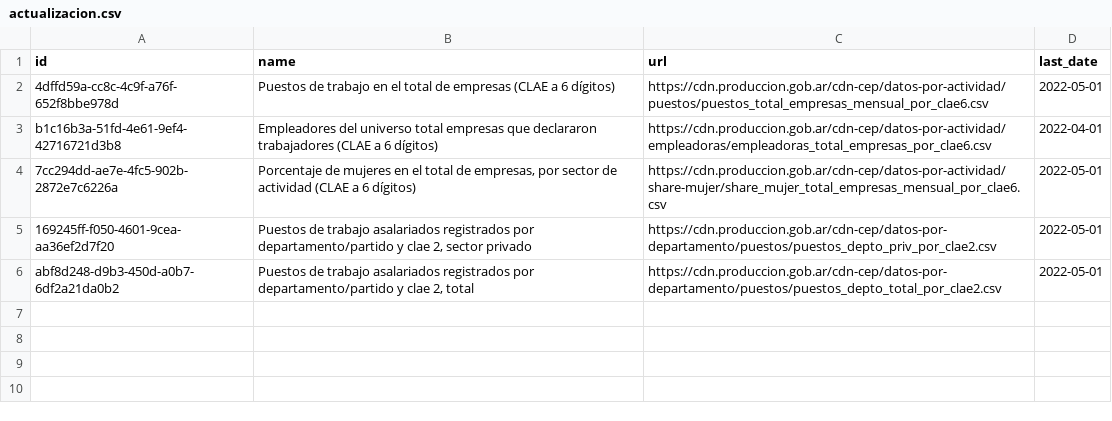
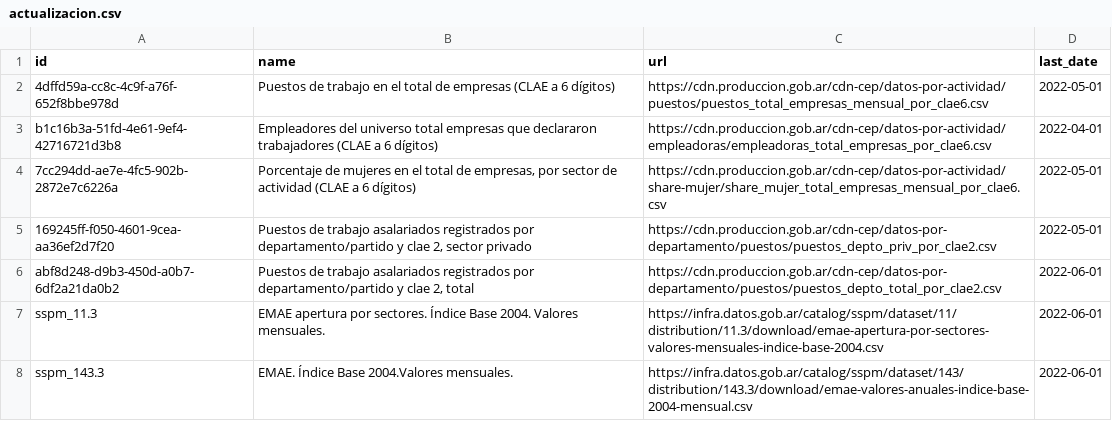
Before and after one commit to dnme-minturdep/sintIA_consultas, a CSV file: 01-rscript/actualizacion.csv, drawn as a sheet.

Commit message:
Add files via upload

```diff
--- a/01-rscript/actualizacion.csv
+++ b/01-rscript/actualizacion.csv
@@ -5,2 +5,4 @@ b1c16b3a-51fd-4e61-9ef4-42716721d3b8,Empleadores del universo total empresas que
 169245ff-f050-4601-9cea-aa36ef2d7f20,"Puestos de trabajo asalariados registrados por departamento/partido y clae 2, sector privado",https://cdn.produccion.gob.ar/cdn-cep/datos-por-departamento/puestos/puestos_depto_priv_por_clae2.csv,2022-05-01
-abf8d248-d9b3-450d-a0b7-6df2a21da0b2,"Puestos de trabajo asalariados registrados por departamento/partido y clae 2, total",https://cdn.produccion.gob.ar/cdn-cep/datos-por-departamento/puestos/puestos_depto_total_por_clae2.csv,2022-05-01
+abf8d248-d9b3-450d-a0b7-6df2a21da0b2,"Puestos de trabajo asalariados registrados por departamento/partido y clae 2, total",https://cdn.produccion.gob.ar/cdn-cep/datos-por-departamento/puestos/puestos_depto_total_por_clae2.csv,2022-06-01
+sspm_11.3,EMAE apertura por sectores. Índice Base 2004. Valores mensuales.,https://infra.datos.gob.ar/catalog/sspm/dataset/11/distribution/11.3/download/emae-apertura-por-sectores-valores-mensuales-indice-base-2004.csv,2022-06-01
+sspm_143.3,EMAE. Índice Base 2004.Valores mensuales.,https://infra.datos.gob.ar/catalog/sspm/dataset/143/distribution/143.3/download/emae-valores-anuales-indice-base-2004-mensual.csv,2022-06-01
```
